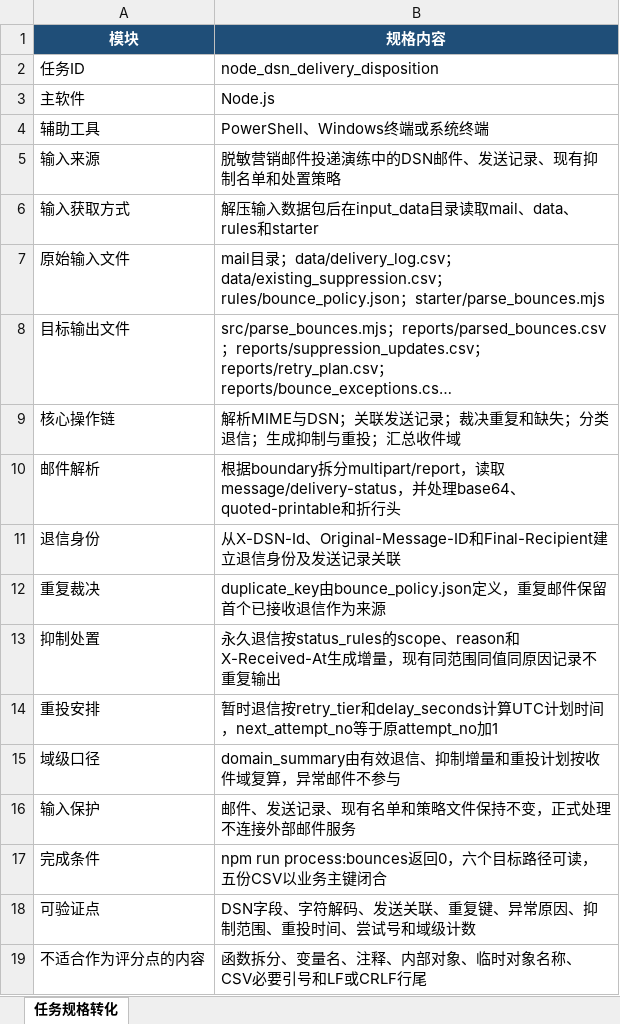
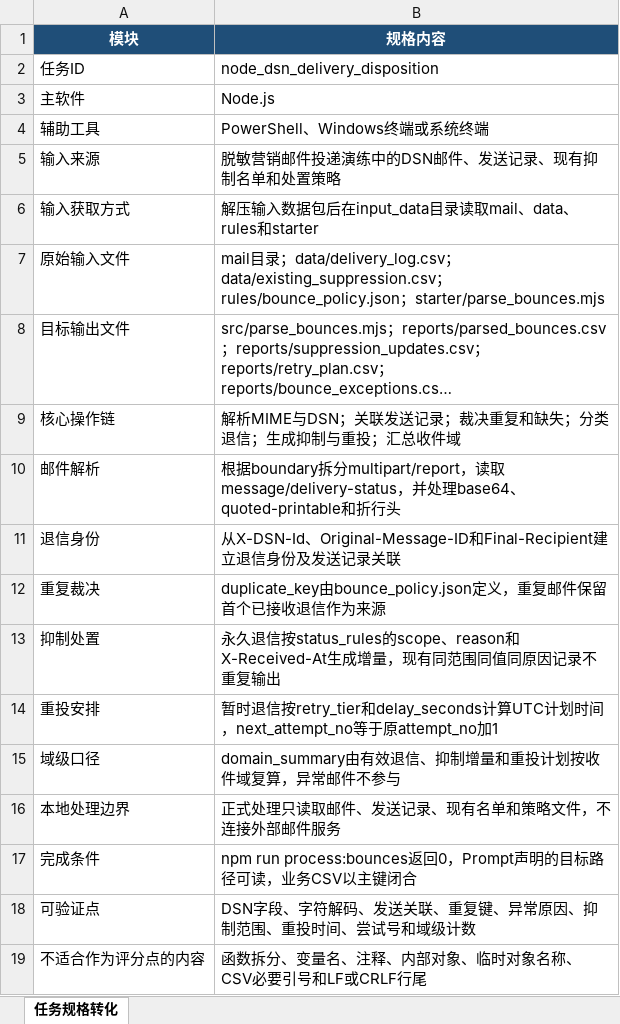
Before and after one commit to CLK123654/ale-q10089-windows-repro, an Excel workbook: artifacts/任务规格转化.xlsx, sheet 任务规格转化, drawn as a sheet; long unchanged cells end in …; values as stored, in another font and other column widths than the file's, no borders; removed rows and columns are numbered as before the commit, all else as after; the diff names each change by its address in the sheet, - before the commit and + after, or states it on an @@ line.

```diff
--- a/artifacts/任务规格转化.xlsx (sheet 任务规格转化)
+++ b/artifacts/任务规格转化.xlsx (sheet 任务规格转化)
-row 16: 输入保护 | 邮件、发送记录、现有名单和策略文件保持不变，正式处理不连接外部邮件服务
+row 16: 本地处理边界 | 正式处理只读取邮件、发送记录、现有名单和策略文件，不连接外部邮件服务
-B17 (规格内容): …返回0，六个目标路径可读，五份CSV以业务主键闭合
+B17 (规格内容): …返回0，Prompt声明的目标路径可读，业务CSV以主键闭合
```
Also changed, not shown: artifacts/关键标准答案.xlsx, 6 other files.
